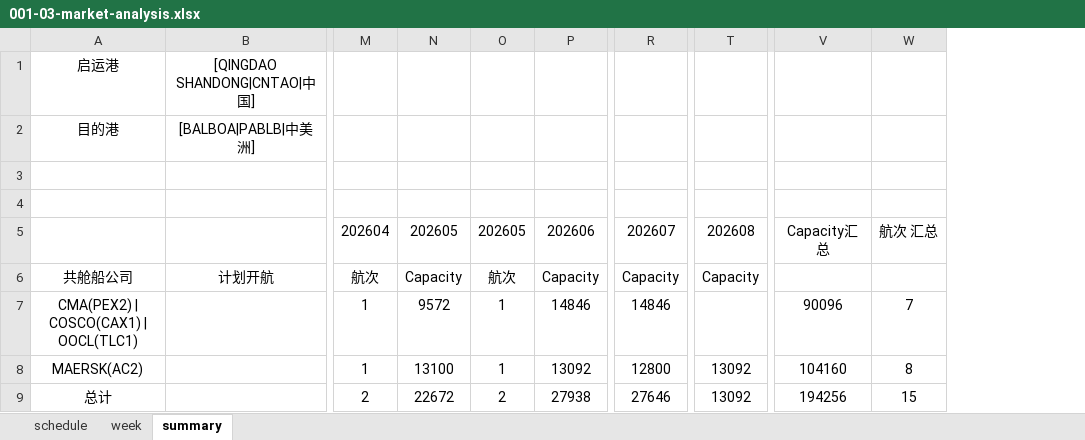
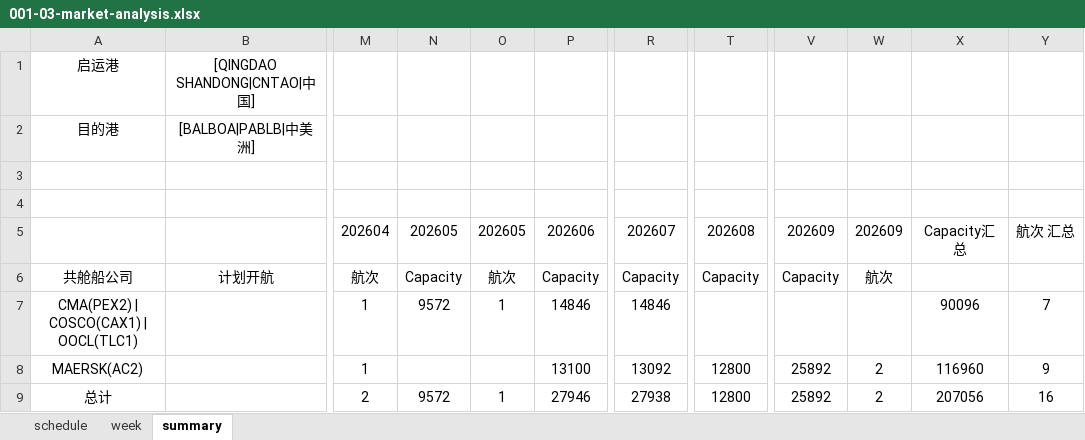
Before and after one commit to smartpu/Shipping-Schedule, an Excel workbook: Data/001-03-market-analysis.xlsx, sheet summary, drawn as a sheet; only a part is shown, gaps mark what is left out; values as stored, in another font and other column widths than the file's, no borders; addresses are those after the commit; the diff names each change by its address in the sheet, - before the commit and + after, or states it on an @@ line.

```diff
--- a/Data/001-03-market-analysis.xlsx (sheet summary)
+++ b/Data/001-03-market-analysis.xlsx (sheet summary)
+column V, rows 5-9: 202609 | Capacity |  | 25892 | 25892
+column W, rows 5-9: 202609 | 航次 |  | 2 | 2
-N8: 13100
+N8: (empty)
-O8: 1
+O8: (empty)
-P8: 13092
+P8: 13100
-R8: 12800
+R8: 13092
-T8:T9: 13092
+T8:T9: 12800
-X8: 104160
+X8: 116960
-Y8: 8
+Y8: 9
-N9: 22672
+N9: 9572
-O9: 2
+O9: 1
-P9: 27938
+P9: 27946
-R9: 27646
+R9: 27938
-X9: 194256
+X9: 207056
-Y9: 15
+Y9: 16
```
Also changed, not shown: sheet schedule, 4 other files.
